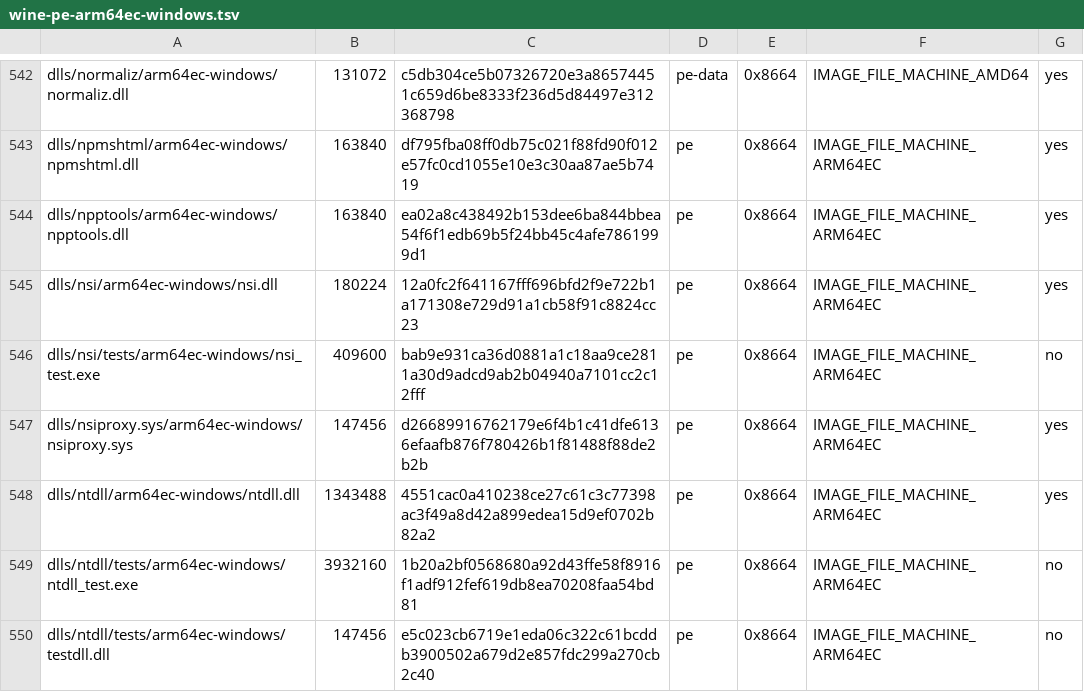
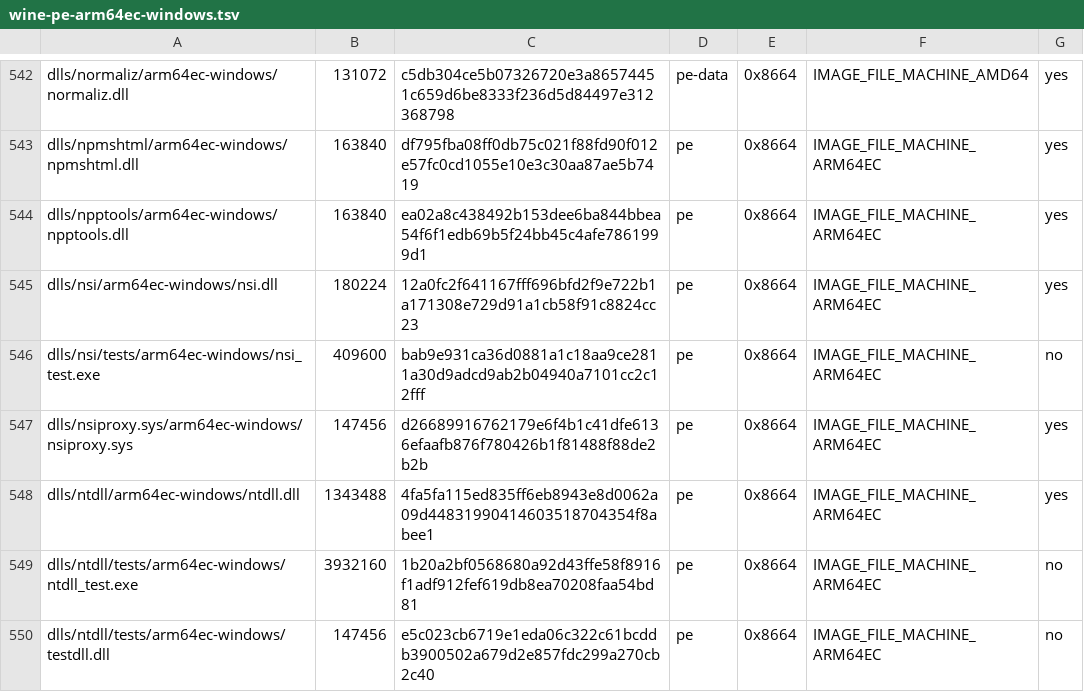
Before and after one commit to playportdev/playport, a TSV file: build/generated/wine-pe-arm64ec-windows.tsv, drawn as a sheet; only a part is shown, gaps mark what is left out.

```diff
--- a/build/generated/wine-pe-arm64ec-windows.tsv
+++ b/build/generated/wine-pe-arm64ec-windows.tsv
@@ -547,3 +547,3 @@ dlls/nsi/tests/arm64ec-windows/nsi_test.exe	409600	bab9e931ca36d0881a1c18aa9ce28
 dlls/nsiproxy.sys/arm64ec-windows/nsiproxy.sys	147456	d26689916762179e6f4b1c41dfe6136efaafb876f780426b1f81488f88de2b2b	pe	0x8664	IMAGE_FILE_MACHINE_ARM64EC	yes
-dlls/ntdll/arm64ec-windows/ntdll.dll	1343488	4551cac0a410238ce27c61c3c77398ac3f49a8d42a899edea15d9ef0702b82a2	pe	0x8664	IMAGE_FILE_MACHINE_ARM64EC	yes
+dlls/ntdll/arm64ec-windows/ntdll.dll	1343488	4fa5fa115ed835ff6eb8943e8d0062a09d44831990414603518704354f8abee1	pe	0x8664	IMAGE_FILE_MACHINE_ARM64EC	yes
 dlls/ntdll/tests/arm64ec-windows/ntdll_test.exe	3932160	1b20a2bf0568680a92d43ffe58f8916f1adf912fef619db8ea70208faa54bd81	pe	0x8664	IMAGE_FILE_MACHINE_ARM64EC	no
```
Also changed, not shown: build/generated/wine-pe-aarch64-windows.tsv, build/generated/wine-pe-i386-windows.tsv, 1 other file.
